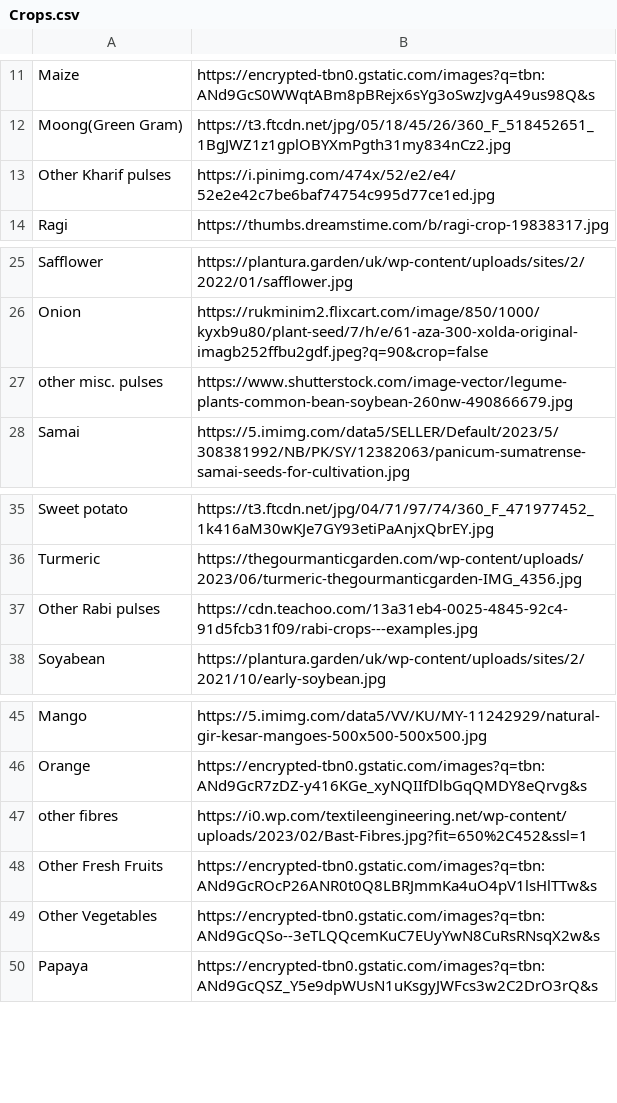
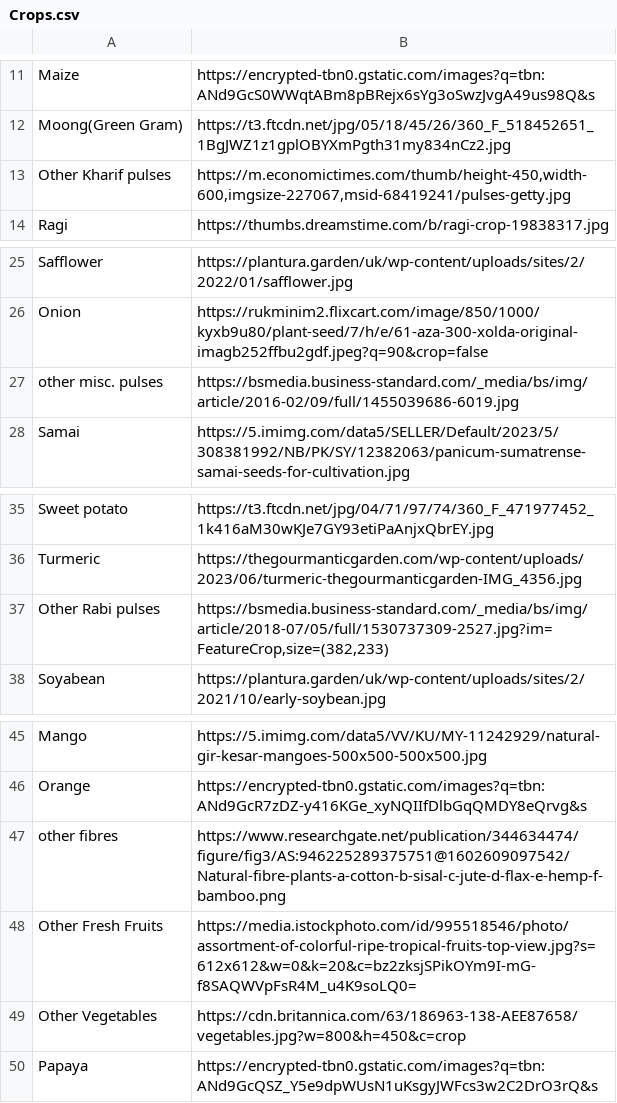
Before and after one commit to durgameghanadarsi/Sustainable-Fertilizer-usage-optimizer-for-higher-yield, a CSV file: Crops.csv, drawn as a sheet; only a part is shown, gaps mark what is left out.

Commit message:
Add files via upload

```diff
--- a/Crops.csv
+++ b/Crops.csv
@@ -12,3 +12,3 @@ Maize,https://encrypted-tbn0.gstatic.com/images?q=tbn:ANd9GcS0WWqtABm8pBRejx6sYg
 Moong(Green Gram),https://t3.ftcdn.net/jpg/05/18/45/26/360_F_518452651_1BgJWZ1z1gplOBYXmPgth31my834nCz2.jpg
-Other Kharif pulses,https://i.pinimg.com/474x/52/e2/e4/52e2e42c7be6baf74754c995d77ce1ed.jpg
+Other Kharif pulses,"https://m.economictimes.com/thumb/height-450,width-600,imgsize-227067,msid-68419241/pulses-getty.jpg"
 Ragi,https://thumbs.dreamstime.com/b/ragi-crop-19838317.jpg
@@ -26,3 +26,3 @@ Safflower,https://plantura.garden/uk/wp-content/uploads/sites/2/2022/01/safflowe
 Onion,https://rukminim2.flixcart.com/image/850/1000/kyxb9u80/plant-seed/7/h/e/61-aza-300-xolda-original-imagb252ffbu2gdf.jpeg?q=90&crop=false
-other misc. pulses,https://www.shutterstock.com/image-vector/legume-plants-common-bean-soybean-260nw-490866679.jpg
+other misc. pulses,https://bsmedia.business-standard.com/_media/bs/img/article/2016-02/09/full/1455039686-6019.jpg
 Samai,https://5.imimg.com/data5/SELLER/Default/2023/5/308381992/NB/PK/SY/12382063/panicum-sumatrense-samai-seeds-for-cultivation.jpg
@@ -36,3 +36,3 @@ Sweet potato,https://t3.ftcdn.net/jpg/04/71/97/74/360_F_471977452_1k416aM30wKJe7
 Turmeric,https://thegourmanticgarden.com/wp-content/uploads/2023/06/turmeric-thegourmanticgarden-IMG_4356.jpg
-Other  Rabi pulses,https://cdn.teachoo.com/13a31eb4-0025-4845-92c4-91d5fcb31f09/rabi-crops---examples.jpg
+Other  Rabi pulses,"https://bsmedia.business-standard.com/_media/bs/img/article/2018-07/05/full/1530737309-2527.jpg?im=FeatureCrop,size=(382,233)"
 Soyabean,https://plantura.garden/uk/wp-content/uploads/sites/2/2021/10/early-soybean.jpg
@@ -46,5 +46,5 @@ Mango,https://5.imimg.com/data5/VV/KU/MY-11242929/natural-gir-kesar-mangoes-500x
 Orange,https://encrypted-tbn0.gstatic.com/images?q=tbn:ANd9GcR7zDZ-y416KGe_xyNQIIfDlbGqQMDY8eQrvg&s
-other fibres,https://i0.wp.com/textileengineering.net/wp-content/uploads/2023/02/Bast-Fibres.jpg?fit=650%2C452&ssl=1
-Other Fresh Fruits,https://encrypted-tbn0.gstatic.com/images?q=tbn:ANd9GcROcP26ANR0t0Q8LBRJmmKa4uO4pV1lsHlTTw&s
-Other Vegetables,https://encrypted-tbn0.gstatic.com/images?q=tbn:ANd9GcQSo--3eTLQQcemKuC7EUyYwN8CuRsRNsqX2w&s
+other fibres,https://www.researchgate.net/publication/344634474/figure/fig3/AS:946225289375751@1602609097542/Natural-fibre-plants-a-cotton-b-sisal-c-jute-d-flax-e-hemp-f-bamboo.png
+Other Fresh Fruits,https://media.istockphoto.com/id/995518546/photo/assortment-of-colorful-ripe-tropical-fruits-top-view.jpg?s=612x612&w=0&k=20&c=bz2zksjSPikOYm9I-mG-f8SAQWVpFsR4M_u4K9soLQ0=
+Other Vegetables,https://cdn.britannica.com/63/186963-138-AEE87658/vegetables.jpg?w=800&h=450&c=crop
 Papaya,https://encrypted-tbn0.gstatic.com/images?q=tbn:ANd9GcQSZ_Y5e9dpWUsN1uKsgyJWFcs3w2C2DrO3rQ&s
```
